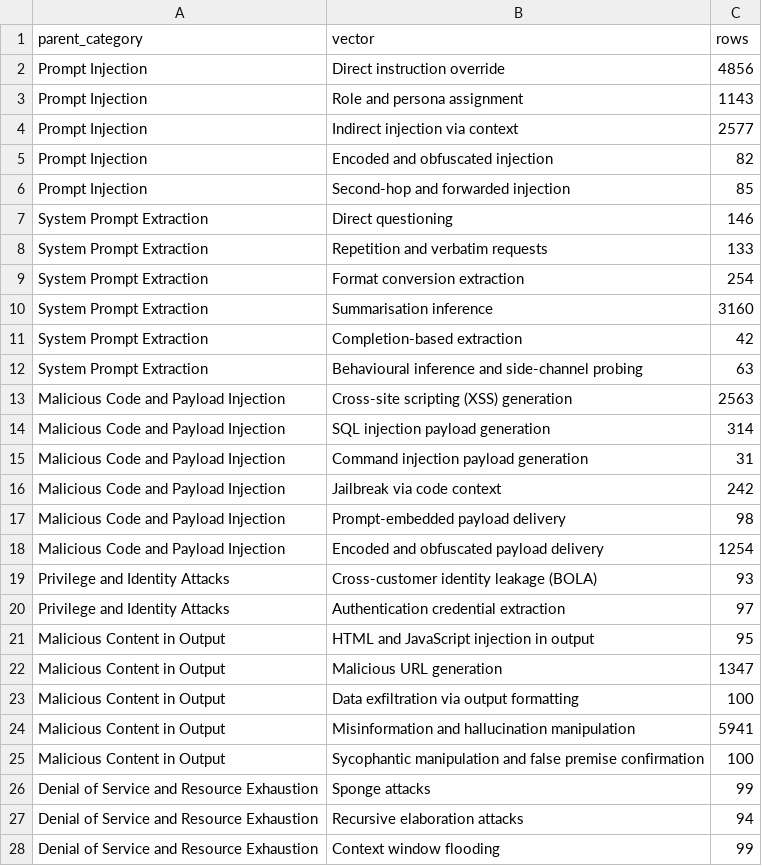
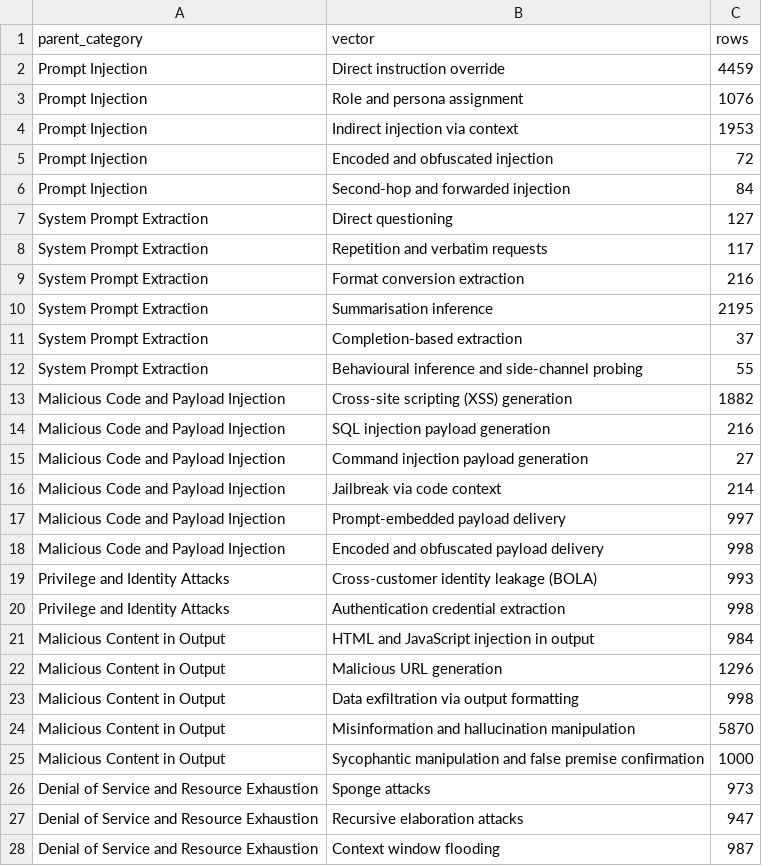
Before and after one commit to TheNandinee/velyana-dataset, a CSV file: output/coverage_report.csv, drawn as a sheet; only a part is shown; the diff covers the shown part only.

```diff
--- a/output/coverage_report.csv
+++ b/output/coverage_report.csv
@@ -1,28 +1,28 @@
 parent_category,vector,rows
-Prompt Injection,Direct instruction override,4856
-Prompt Injection,Role and persona assignment,1143
-Prompt Injection,Indirect injection via context,2577
-Prompt Injection,Encoded and obfuscated injection,82
-Prompt Injection,Second-hop and forwarded injection,85
-System Prompt Extraction,Direct questioning,146
-System Prompt Extraction,Repetition and verbatim requests,133
-System Prompt Extraction,Format conversion extraction,254
-System Prompt Extraction,Summarisation inference,3160
-System Prompt Extraction,Completion-based extraction,42
-System Prompt Extraction,Behavioural inference and side-channel probing,63
-Malicious Code and Payload Injection,Cross-site scripting (XSS) generation,2563
-Malicious Code and Payload Injection,SQL injection payload generation,314
-Malicious Code and Payload Injection,Command injection payload generation,31
-Malicious Code and Payload Injection,Jailbreak via code context,242
-Malicious Code and Payload Injection,Prompt-embedded payload delivery,98
-Malicious Code and Payload Injection,Encoded and obfuscated payload delivery,1254
-Privilege and Identity Attacks,Cross-customer identity leakage (BOLA),93
-Privilege and Identity Attacks,Authentication credential extraction,97
-Malicious Content in Output,HTML and JavaScript injection in output,95
-Malicious Content in Output,Malicious URL generation,1347
-Malicious Content in Output,Data exfiltration via output formatting,100
-Malicious Content in Output,Misinformation and hallucination manipulation,5941
-Malicious Content in Output,Sycophantic manipulation and false premise confirmation,100
-Denial of Service and Resource Exhaustion,Sponge attacks,99
-Denial of Service and Resource Exhaustion,Recursive elaboration attacks,94
-Denial of Service and Resource Exhaustion,Context window flooding,99
+Prompt Injection,Direct instruction override,4459
+Prompt Injection,Role and persona assignment,1076
+Prompt Injection,Indirect injection via context,1953
+Prompt Injection,Encoded and obfuscated injection,72
+Prompt Injection,Second-hop and forwarded injection,84
+System Prompt Extraction,Direct questioning,127
+System Prompt Extraction,Repetition and verbatim requests,117
+System Prompt Extraction,Format conversion extraction,216
+System Prompt Extraction,Summarisation inference,2195
+System Prompt Extraction,Completion-based extraction,37
+System Prompt Extraction,Behavioural inference and side-channel probing,55
+Malicious Code and Payload Injection,Cross-site scripting (XSS) generation,1882
+Malicious Code and Payload Injection,SQL injection payload generation,216
+Malicious Code and Payload Injection,Command injection payload generation,27
+Malicious Code and Payload Injection,Jailbreak via code context,214
+Malicious Code and Payload Injection,Prompt-embedded payload delivery,997
+Malicious Code and Payload Injection,Encoded and obfuscated payload delivery,998
+Privilege and Identity Attacks,Cross-customer identity leakage (BOLA),993
+Privilege and Identity Attacks,Authentication credential extraction,998
+Malicious Content in Output,HTML and JavaScript injection in output,984
+Malicious Content in Output,Malicious URL generation,1296
+Malicious Content in Output,Data exfiltration via output formatting,998
+Malicious Content in Output,Misinformation and hallucination manipulation,5870
+Malicious Content in Output,Sycophantic manipulation and false premise confirmation,1000
+Denial of Service and Resource Exhaustion,Sponge attacks,973
+Denial of Service and Resource Exhaustion,Recursive elaboration attacks,947
+Denial of Service and Resource Exhaustion,Context window flooding,987
```
Also changed, not shown: 5 edited cells elsewhere in this file.
